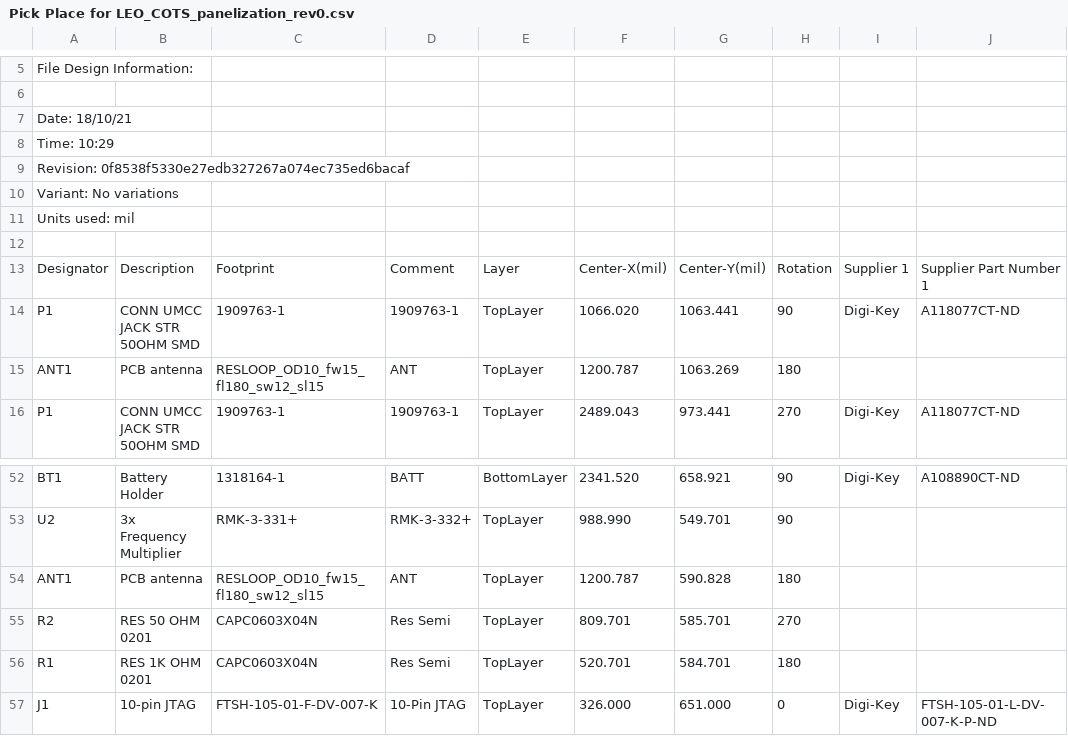
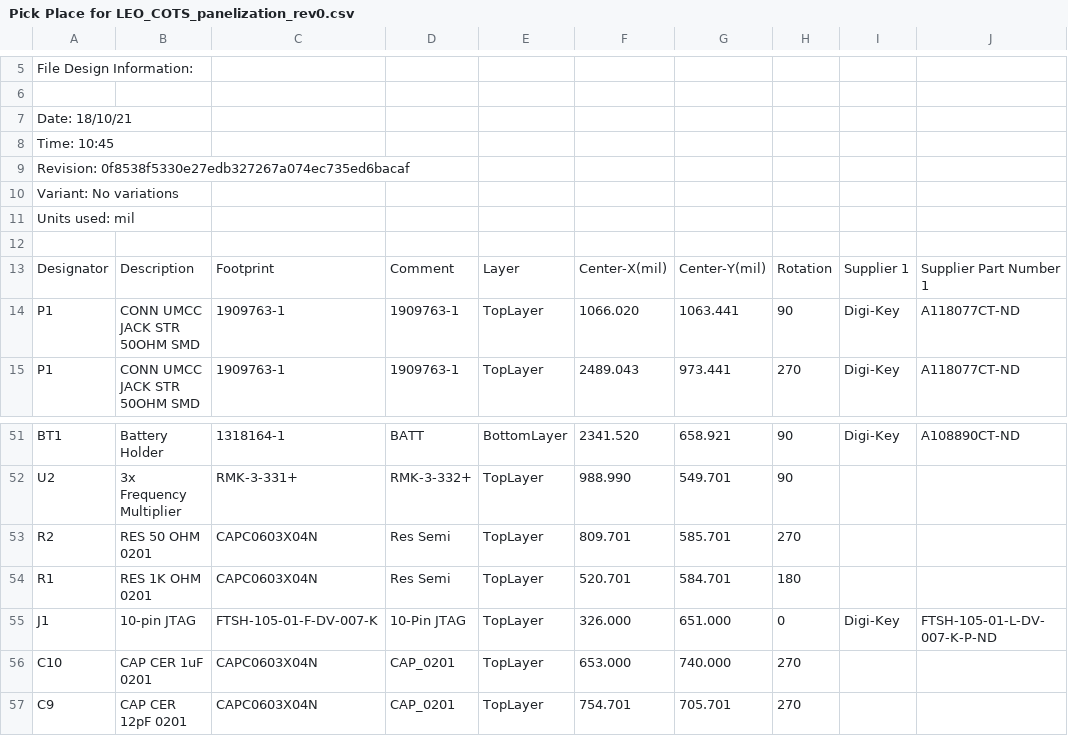
Before and after one commit to bpkempke/um-leo-cots, a CSV file: pcbs/rev0/LEO_COTS_panelization_rev0/Project Outputs for LEO_COTS_panelization_rev0/Pick Place/Pick Place for LEO_COTS_panelization_rev0.csv, drawn as a sheet; only a part is shown, gaps mark what is left out; the shorter side is filled out with more unchanged rows.

Commit message:
Antenna removed from pick and place

```diff
--- a/pcbs/rev0/LEO_COTS_panelization_rev0/Project Outputs for LEO_COTS_panelization_rev0/Pick Place/Pick Place for LEO_COTS_panelization_rev0.csv
+++ b/pcbs/rev0/LEO_COTS_panelization_rev0/Project Outputs for LEO_COTS_panelization_rev0/Pick Place/Pick Place for LEO_COTS_panelization_rev0.csv
@@ -7,3 +7,3 @@ File Design Information:
 Date:       18/10/21
-Time:       10:29
+Time:       10:45
 Revision:   0f8538f5330e27edb327267a074ec735ed6bacaf
@@ -14,3 +14,2 @@ Units used: mil
 "P1","CONN UMCC JACK STR 50OHM SMD","1909763-1","1909763-1","TopLayer","1066.020","1063.441","90","Digi-Key","A118077CT-ND"
-"ANT1","PCB antenna","RESLOOP_OD10_fw15_fl180_sw12_sl15","ANT","TopLayer","1200.787","1063.269","180","",""
 "P1","CONN UMCC JACK STR 50OHM SMD","1909763-1","1909763-1","TopLayer","2489.043","973.441","270","Digi-Key","A118077CT-ND"
@@ -53,3 +52,2 @@ Units used: mil
 "U2","3x Frequency Multiplier","RMK-3-331+","RMK-3-332+","TopLayer","988.990","549.701","90","",""
-"ANT1","PCB antenna","RESLOOP_OD10_fw15_fl180_sw12_sl15","ANT","TopLayer","1200.787","590.828","180","",""
 "R2","RES 50 OHM 0201","CAPC0603X04N","Res Semi","TopLayer","809.701","585.701","270","",""
```
Also changed, not shown: 12 other files.
